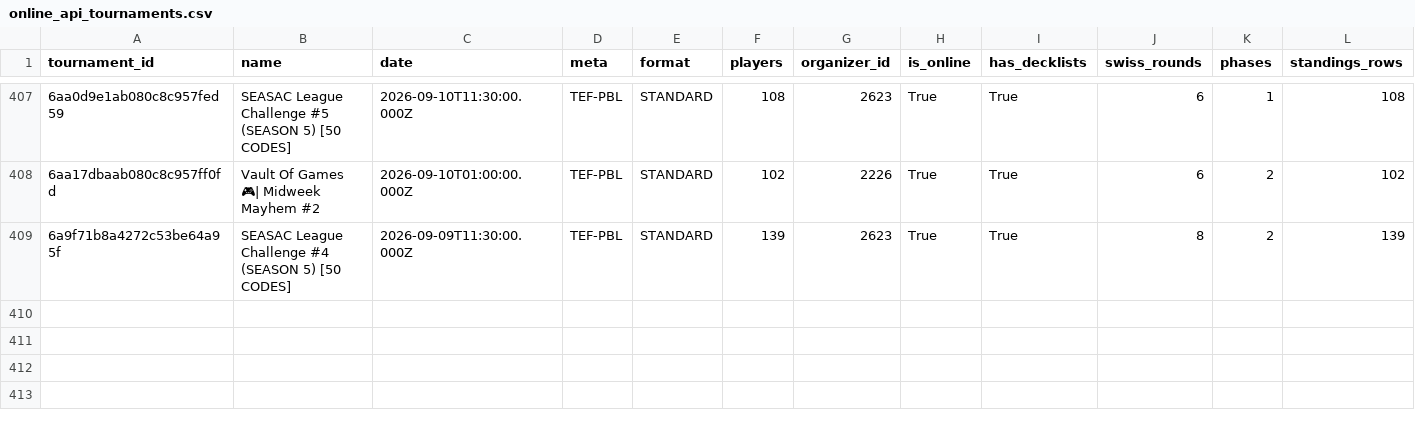
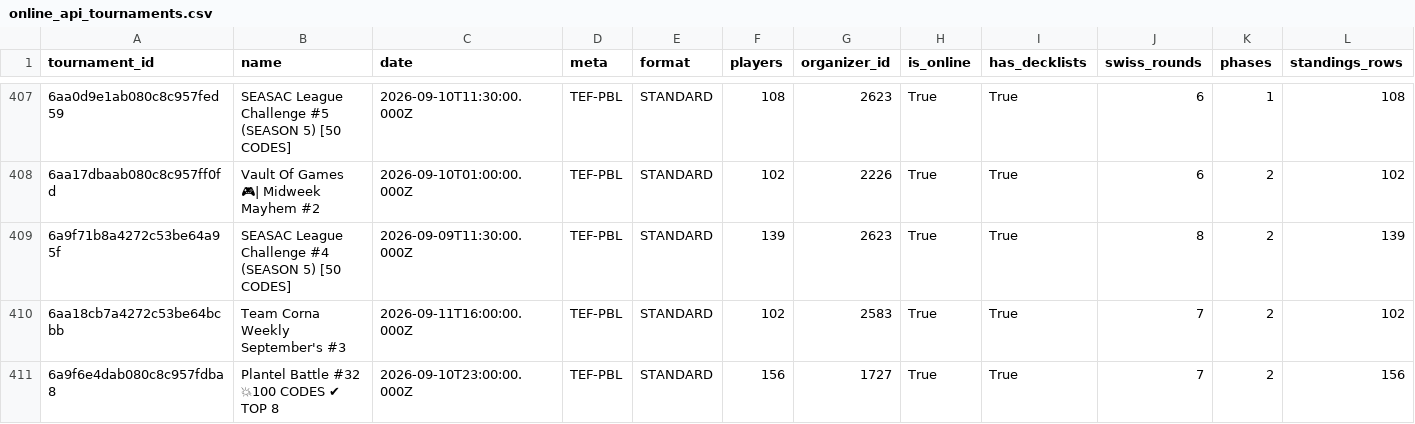
Before and after one commit to CapTheAvenger/TheDipidis, a CSV file: data/online_api_tournaments.csv, drawn as a sheet; only a part is shown, gaps mark what is left out; rows hold the shown columns only; the diff names each change by its address in the sheet, - before the commit and + after, or states it on an @@ line.

```diff
--- a/data/online_api_tournaments.csv
+++ b/data/online_api_tournaments.csv
+row 410: 6aa18cb7a4272c53be64bcbb | Team Corna Weekly September's #3 | 2026-09-11T16:00:00.000Z | TEF-PBL | STANDARD | 102 | 2583 | True | True | 7 | 2 | 102
+row 411: 6a9f6e4dab080c8c957fdba8 | Plantel Battle #32 💥100 CODES ✔ TOP 8 | 2026-09-10T23:00:00.000Z | TEF-PBL | STANDARD | 156 | 1727 | True | True | 7 | 2 | 156
```
Also changed, not shown: 4 other files.
